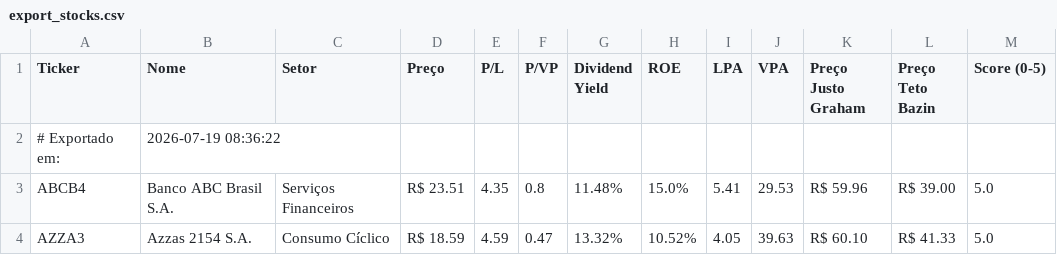
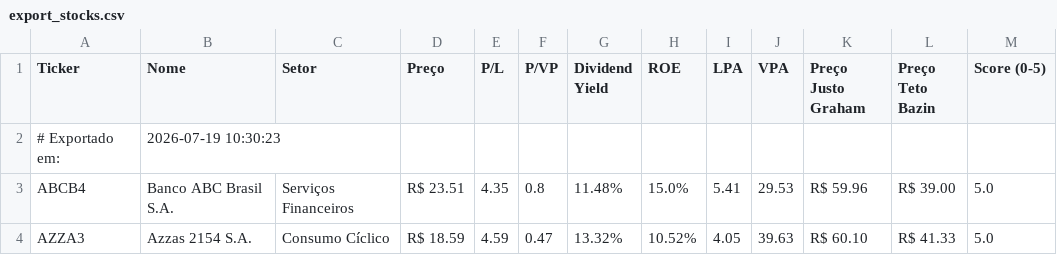
Before and after one commit to jucelinoss/radar_fundamentalista_b3, a CSV file: dev/export_stocks.csv, drawn as a sheet; only a part is shown.

```diff
--- a/dev/export_stocks.csv
+++ b/dev/export_stocks.csv
@@ -1,3 +1,3 @@
 Ticker,Nome,Setor,Preço,P/L,P/VP,Dividend Yield,ROE,LPA,VPA,Preço Justo Graham,Preço Teto Bazin,Score (0-5)
-# Exportado em:,2026-07-19 08:36:22,,,,,,,,,,,
+# Exportado em:,2026-07-19 10:30:23,,,,,,,,,,,
 ABCB4,Banco ABC Brasil S.A.,Serviços Financeiros,R$ 23.51,4.35,0.8,11.48%,15.0%,5.41,29.53,R$ 59.96,R$ 39.00,5.0
```
Also changed, not shown: 8 other files.
